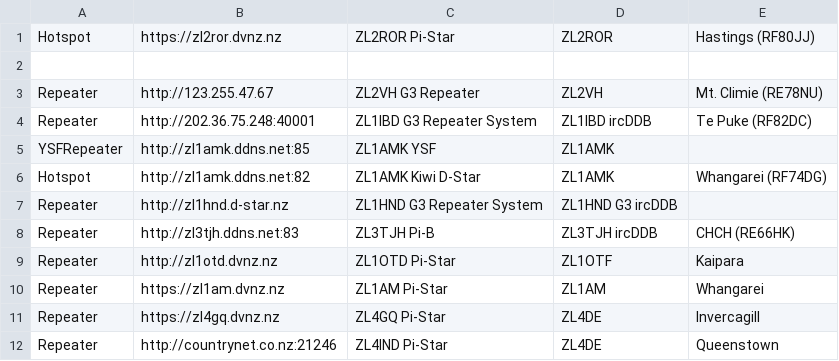
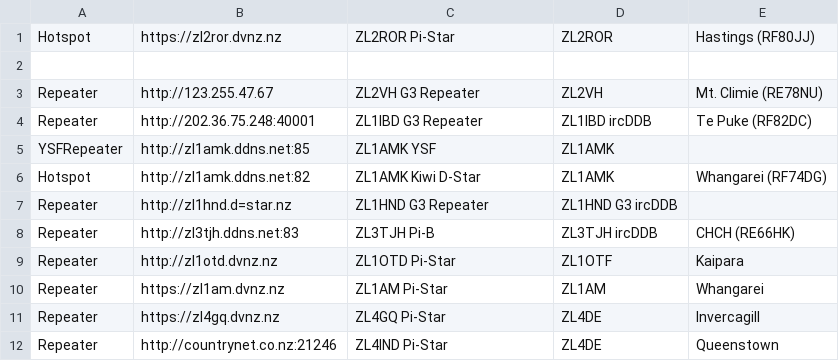
Before and after one commit to DigitalVoiceNZ/xlx299, a CSV file: pgs/hotspots-repeaters.csv, drawn as a sheet.

```diff
--- a/pgs/hotspots-repeaters.csv
+++ b/pgs/hotspots-repeaters.csv
@@ -3,6 +3,6 @@ Hotspot,https://zl2ror.dvnz.nz,ZL2ROR Pi-Star,ZL2ROR,Hastings (RF80JJ)
 Repeater,http://123.255.47.67,ZL2VH G3 Repeater,ZL2VH,Mt. Climie (RE78NU)
-Repeater,http://202.36.75.248:40001,ZL1IBD G3 Repeater System,ZL1IBD ircDDB,Te Puke (RF82DC)
+Repeater,http://202.36.75.248:40001,ZL1IBD G3 Repeater,ZL1IBD ircDDB,Te Puke (RF82DC)
 YSFRepeater,http://zl1amk.ddns.net:85,ZL1AMK YSF,ZL1AMK
 Hotspot,http://zl1amk.ddns.net:82,ZL1AMK Kiwi D-Star,ZL1AMK,Whangarei (RF74DG)
-Repeater,http://zl1hnd.d-star.nz,ZL1HND G3 Repeater System,ZL1HND G3 ircDDB
+Repeater,http://zl1hnd.d=star.nz,ZL1HND G3 Repeater,ZL1HND G3 ircDDB
 Repeater,http://zl3tjh.ddns.net:83,ZL3TJH Pi-B,ZL3TJH ircDDB,CHCH (RE66HK)
```
Also changed, not shown: pgs/modules.csv, pgs/reflectors.csv, 1 other file.
